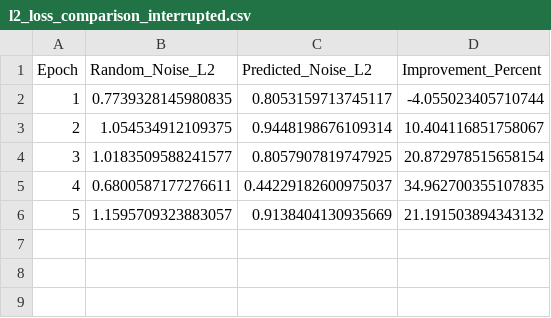
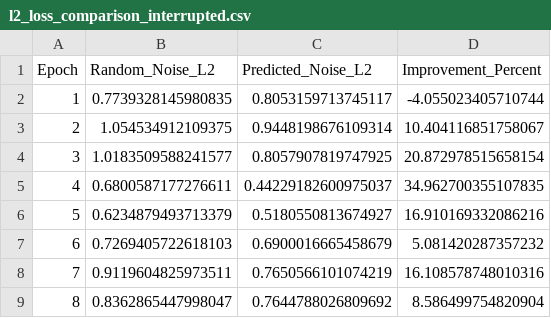
Before and after one commit to mirpri/LPNSR, a CSV file: experiments/noise_predictor/l2_loss_comparison_interrupted.csv, drawn as a sheet.

```diff
--- a/experiments/noise_predictor/l2_loss_comparison_interrupted.csv
+++ b/experiments/noise_predictor/l2_loss_comparison_interrupted.csv
@@ -5,2 +5,5 @@ Epoch,Random_Noise_L2,Predicted_Noise_L2,Improvement_Percent
 4,0.6800587177276611,0.44229182600975037,34.962700355107835
-5,1.1595709323883057,0.9138404130935669,21.191503894343132
+5,0.6234879493713379,0.5180550813674927,16.910169332086216
+6,0.7269405722618103,0.6900016665458679,5.081420287357232
+7,0.9119604825973511,0.7650566101074219,16.108578748010316
+8,0.8362865447998047,0.7644788026809692,8.586499754820904
```
Also changed, not shown: 18 other files.
